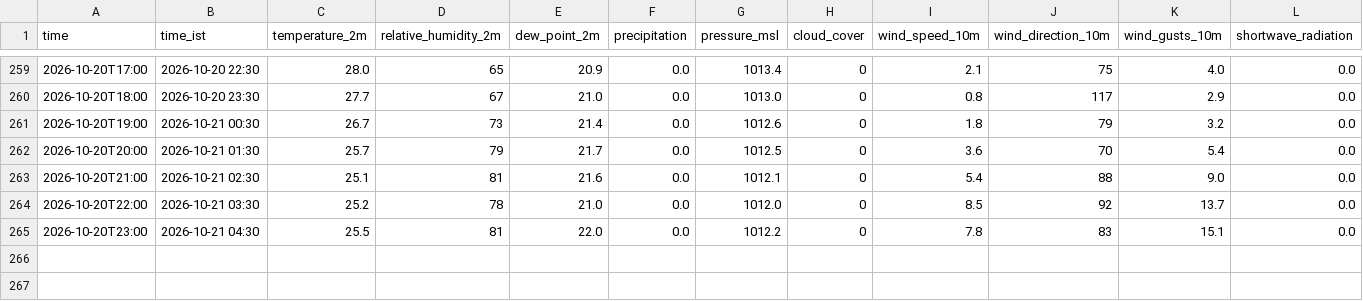
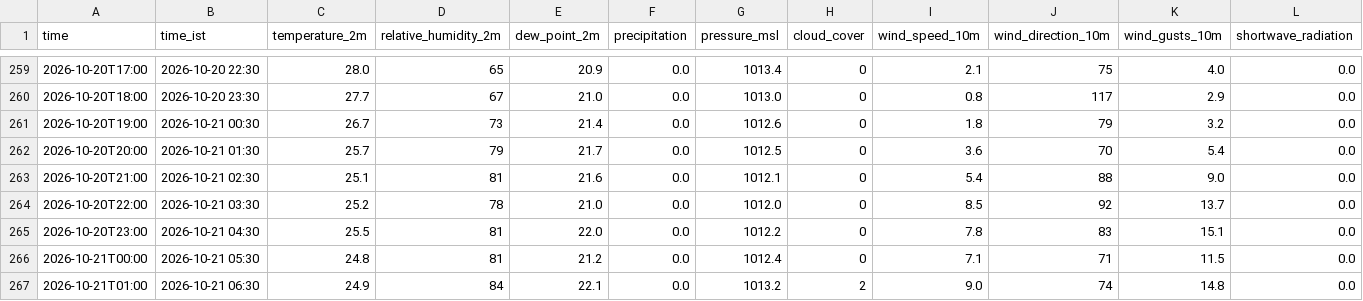
Before and after one commit to rahul-1419/weather_collection-, a CSV file: data/2026-10.csv, drawn as a sheet; only a part is shown, gaps mark what is left out; rows hold the shown columns only; the diff names each change by its address in the sheet, - before the commit and + after, or states it on an @@ line.

Commit message:
data: 2026-10-21 01:29 UTC

```diff
--- a/data/2026-10.csv
+++ b/data/2026-10.csv
+row 266: 2026-10-21T00:00 | 2026-10-21 05:30 | 24.8 | 81 | 21.2 | 0.0 | 1012.4 | 0 | 7.1 | 71 | 11.5 | 0.0
+row 267: 2026-10-21T01:00 | 2026-10-21 06:30 | 24.9 | 84 | 22.1 | 0.0 | 1013.2 | 2 | 9.0 | 74 | 14.8 | 0.0
```
Also changed, not shown: 1 other file.
